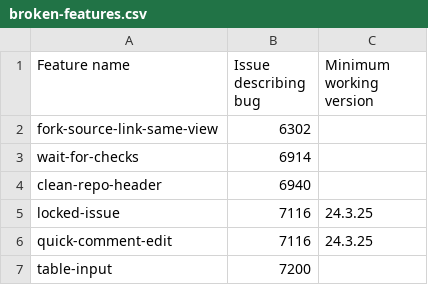
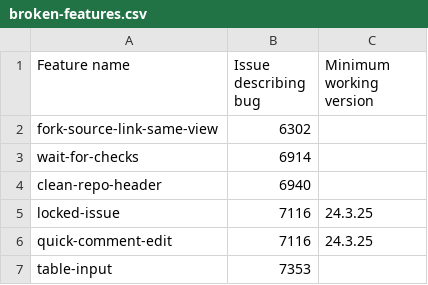
Before and after one commit to refined-github/yolo, a CSV file: broken-features.csv, drawn as a sheet.

Commit message:
`table-input` - Disable via hotfix
https://github.com/refined-github/refined-github/issues/7353

```diff
--- a/broken-features.csv
+++ b/broken-features.csv
@@ -6,2 +6,2 @@ locked-issue,7116,24.3.25
 quick-comment-edit,7116,24.3.25
-table-input,7200,
+table-input,7353,
```
